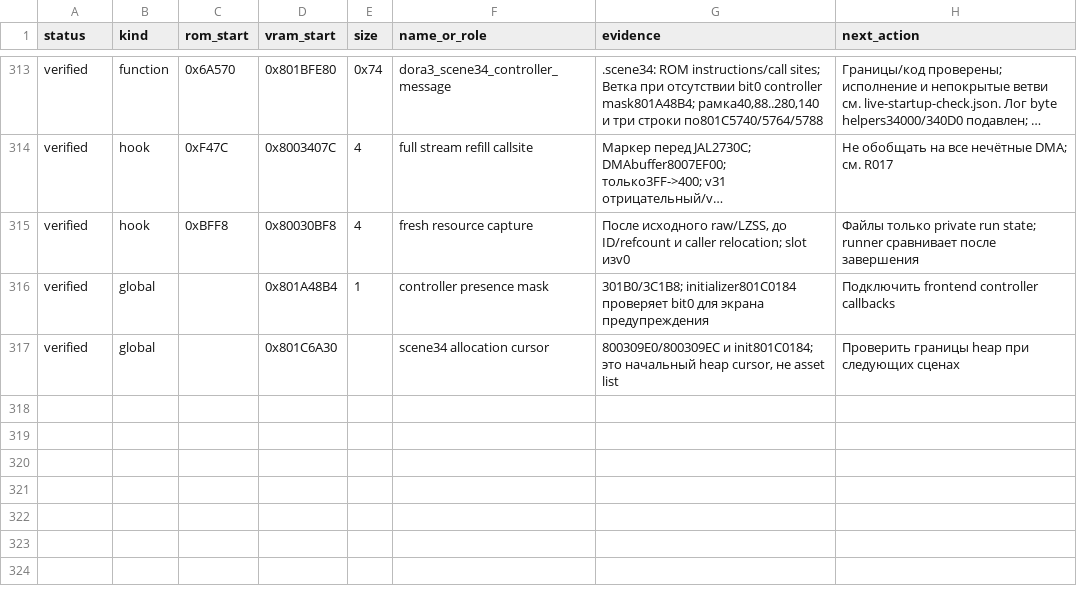
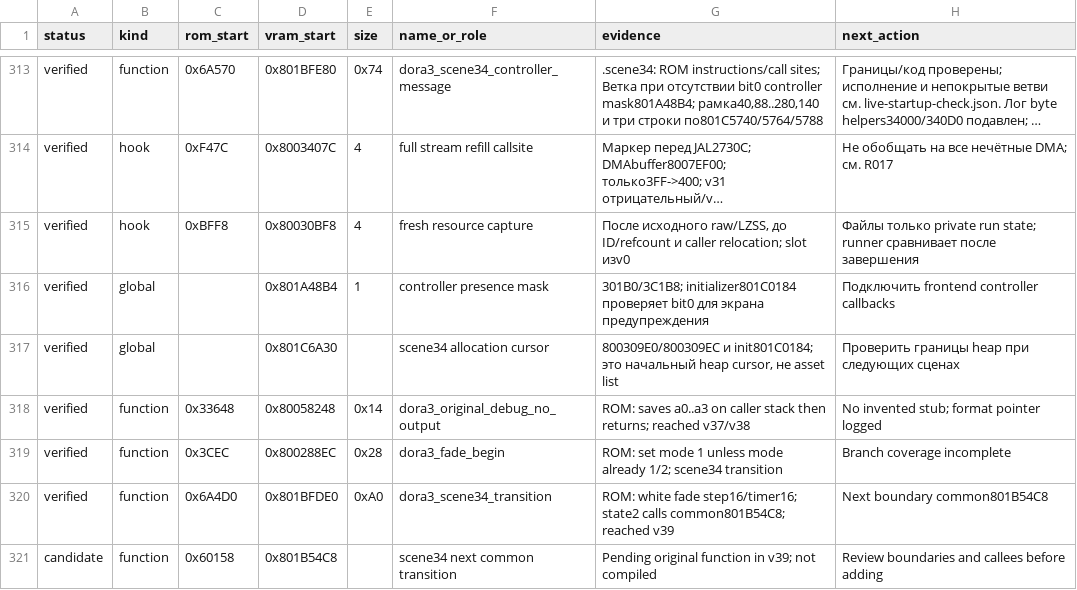
Before and after one commit to citrongames/Dora64-3, a CSV file: docs/address-map.csv, drawn as a sheet; only a part is shown, gaps mark what is left out; long unchanged cells end in ….

```diff
--- a/docs/address-map.csv
+++ b/docs/address-map.csv
@@ -317 +317,5 @@ verified,global,,0x801A48B4,1,controller presence mask,301B0/3C1B8; initializer8
 verified,global,,0x801C6A30,,scene34 allocation cursor,"800309E0/800309EC и init801C0184; это начальный heap cursor, не asset list",Проверить границы heap при следующих сценах
+verified,function,0x33648,0x80058248,0x14,dora3_original_debug_no_output,ROM: saves a0..a3 on caller stack then returns; reached v37/v38,No invented stub; format pointer logged
+verified,function,0x3CEC,0x800288EC,0x28,dora3_fade_begin,ROM: set mode 1 unless mode already 1/2; scene34 transition,Branch coverage incomplete
+verified,function,0x6A4D0,0x801BFDE0,0xA0,dora3_scene34_transition,ROM: white fade step16/timer16; state2 calls common801B54C8; reached v39,Next boundary common801B54C8
+candidate,function,0x60158,0x801B54C8,,scene34 next common transition,Pending original function in v39; not compiled,Review boundaries and callees before adding
```
Also changed, not shown: 17 other files.
